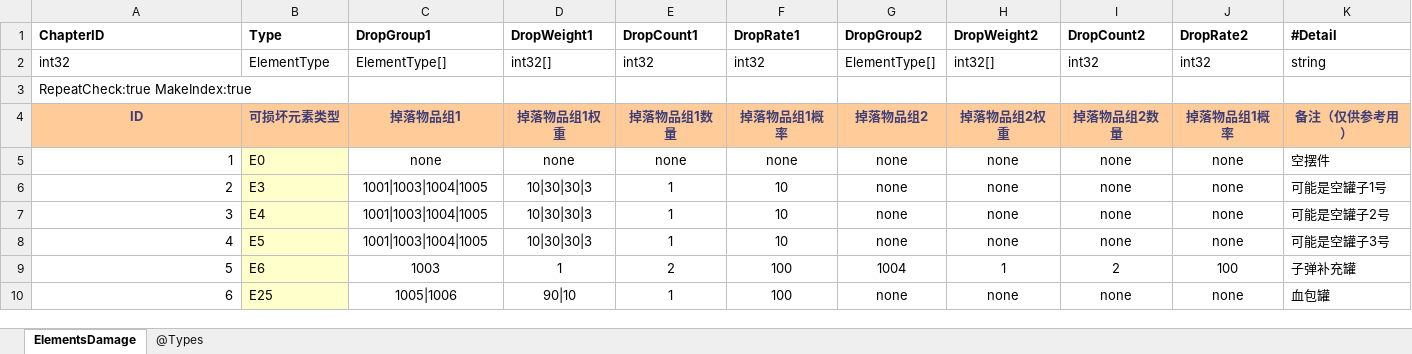
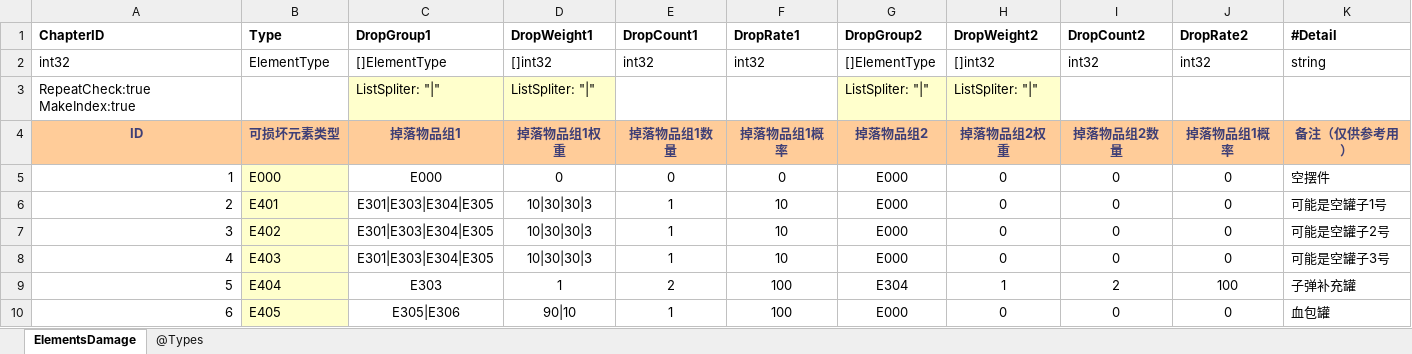
Before and after one commit to wzwqhfy/gunfire_config_table, an Excel workbook: 程序用_正式版_基础版/ElementsDamage.xlsx, sheet ElementsDamage, drawn as a sheet; only a part is shown; values as stored, in another font and other column widths than the file's, no borders; the diff covers the shown part only; the diff names each change by its address in the sheet, - before the commit and + after, or states it on an @@ line.

```diff
--- a/程序用_正式版_基础版/ElementsDamage.xlsx (sheet ElementsDamage)
+++ b/程序用_正式版_基础版/ElementsDamage.xlsx (sheet ElementsDamage)
-C2 (DropGroup1): ElementType[]
+C2 (DropGroup1): []ElementType
-D2 (DropWeight1): int32[]
+D2 (DropWeight1): []int32
-G2 (DropGroup2): ElementType[]
+G2 (DropGroup2): []ElementType
-H2 (DropWeight2): int32[]
+H2 (DropWeight2): []int32
-C3 (DropGroup1): (empty)
+C3 (DropGroup1): ListSpliter: "|"
-C3:D3 fill: none
+C3:D3 fill: #FFFFCC
-D3 (DropWeight1): (empty)
+D3 (DropWeight1): ListSpliter: "|"
-G3 (DropGroup2): (empty)
+G3 (DropGroup2): ListSpliter: "|"
-G3:H3 fill: none
+G3:H3 fill: #FFFFCC
-H3 (DropWeight2): (empty)
+H3 (DropWeight2): ListSpliter: "|"
-B5 (Type): E0
+B5 (Type): E000
-C5 (DropGroup1): none
+C5 (DropGroup1): E000
-D5 (DropWeight1): none
+D5 (DropWeight1): 0
-E5 (DropCount1): none
+E5 (DropCount1): 0
-F5 (DropRate1): none
+F5 (DropRate1): 0
-G5:G8 (DropGroup2): none
+G5:G8 (DropGroup2): E000
-H5:H8 (DropWeight2): none
+H5:H8 (DropWeight2): 0
-I5:I8 (DropCount2): none
+I5:I8 (DropCount2): 0
-J5:J8 (DropRate2): none
+J5:J8 (DropRate2): 0
-B6 (Type): E3
+B6 (Type): E401
-C6:C8 (DropGroup1): 1001|1003|1004|1005
+C6:C8 (DropGroup1): E301|E303|E304|E305
-B7 (Type): E4
+B7 (Type): E402
-B8 (Type): E5
+B8 (Type): E403
-B9 (Type): E6
+B9 (Type): E404
-C9 (DropGroup1): 1003
+C9 (DropGroup1): E303
-G9 (DropGroup2): 1004
+G9 (DropGroup2): E304
-B10 (Type): E25
+B10 (Type): E405
-C10 (DropGroup1): 1005|1006
+C10 (DropGroup1): E305|E306
-G10 (DropGroup2): none
+G10 (DropGroup2): E000
-H10 (DropWeight2): none
+H10 (DropWeight2): 0
-I10 (DropCount2): none
+I10 (DropCount2): 0
-J10 (DropRate2): none
+J10 (DropRate2): 0
```
Also changed, not shown: 16 edited cells elsewhere in this sheet, 程序用_正式版_基础版/Scenes.xlsx, 程序用_正式版_对照版/Scenes.xlsx, 17 other files.
